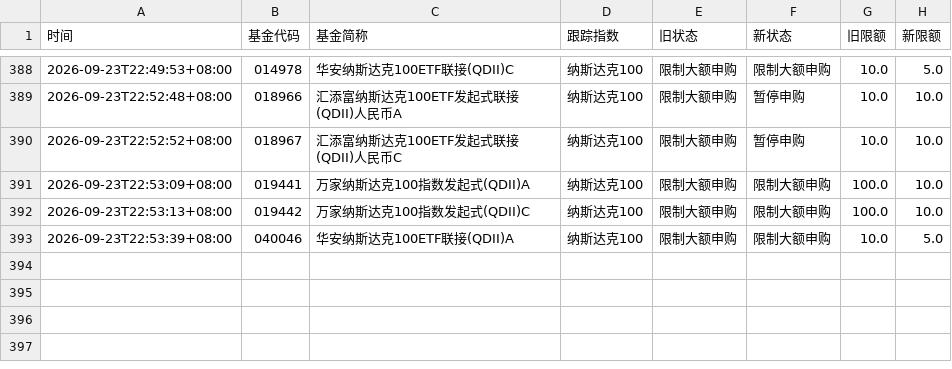
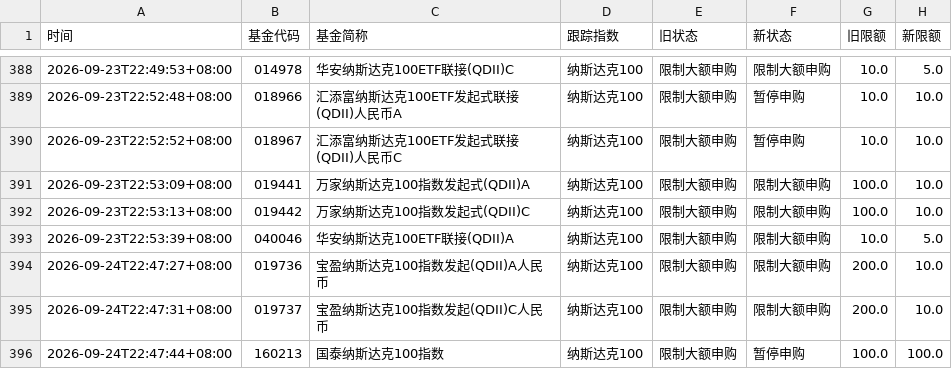
Before and after one commit to lccccc1024/QDII-purchase-restriction-inquiry, a CSV file: changelog.csv, drawn as a sheet; only a part is shown, gaps mark what is left out; the diff names each change by its address in the sheet, - before the commit and + after, or states it on an @@ line.

```diff
--- a/changelog.csv
+++ b/changelog.csv
+row 394: 2026-09-24T22:47:27+08:00 | 019736 | 宝盈纳斯达克100指数发起(QDII)A人民币 | 纳斯达克100 | 限制大额申购 | 限制大额申购 | 200.0 | 10.0
+row 395: 2026-09-24T22:47:31+08:00 | 019737 | 宝盈纳斯达克100指数发起(QDII)C人民币 | 纳斯达克100 | 限制大额申购 | 限制大额申购 | 200.0 | 10.0
+row 396: 2026-09-24T22:47:44+08:00 | 160213 | 国泰纳斯达克100指数 | 纳斯达克100 | 限制大额申购 | 暂停申购 | 100.0 | 100.0
```
Also changed, not shown: 1 other file.
